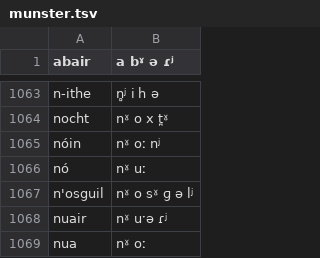
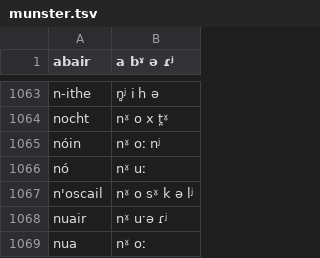
Before and after one commit to jimregan/irish-asr-data, a TSV file: pron/munster.tsv, drawn as a sheet; only a part is shown, gaps mark what is left out; removed rows and columns are numbered as before the commit, all else as after; the diff names each change by its address in the sheet, - before the commit and + after, or states it on an @@ line.

```diff
--- a/pron/munster.tsv
+++ b/pron/munster.tsv
-row 1067: n'osguil | nˠ o sˠ ɡ ə lʲ
+row 1067: n'oscail | nˠ o sˠ k ə lʲ
```
Also changed, not shown: 1 other file.
